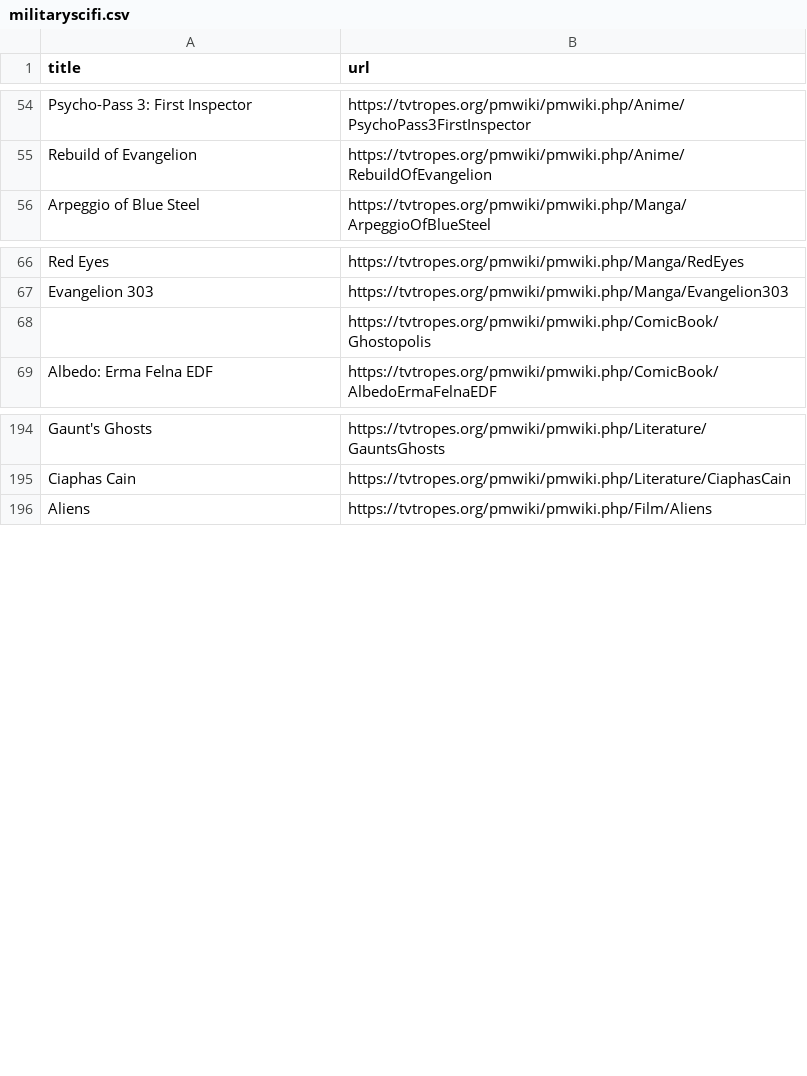
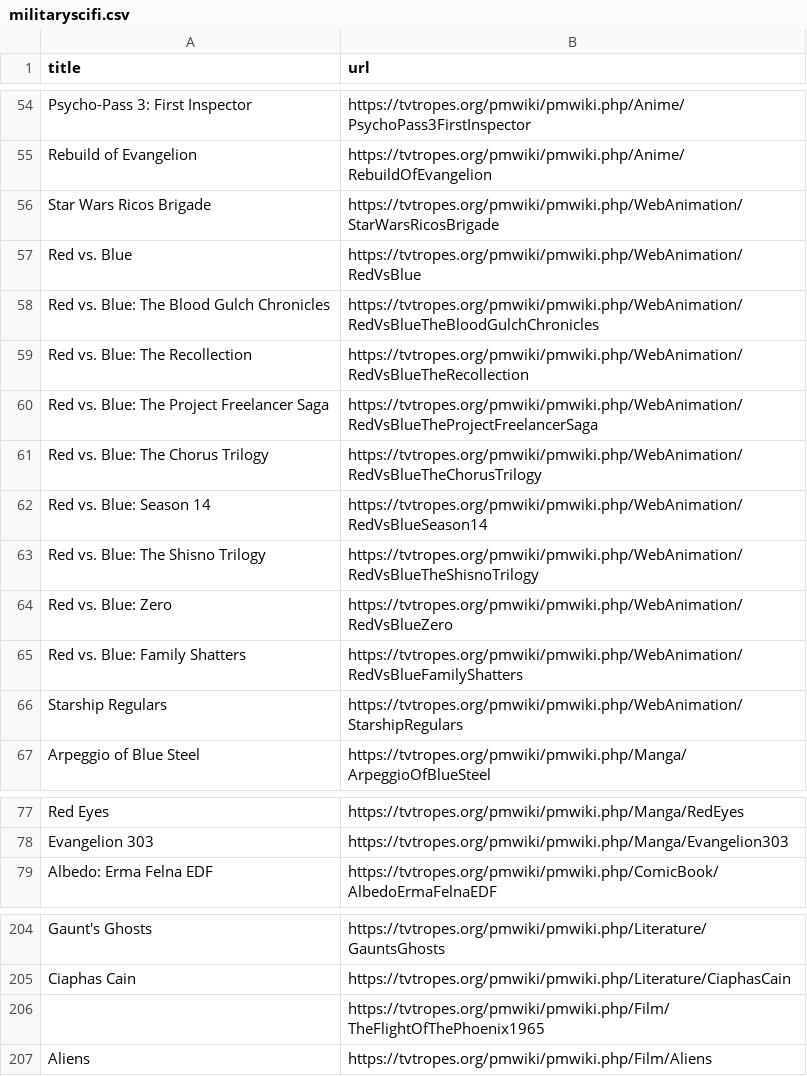
Before and after one commit to srspear/scifitropes, a CSV file: scifisubgenres/militaryscifi.csv, drawn as a sheet; only a part is shown, gaps mark what is left out.

```diff
--- a/scifisubgenres/militaryscifi.csv
+++ b/scifisubgenres/militaryscifi.csv
@@ -55,2 +55,13 @@ Psycho-Pass 3: First Inspector,https://tvtropes.org/pmwiki/pmwiki.php/Anime/Psyc
 Rebuild of Evangelion,https://tvtropes.org/pmwiki/pmwiki.php/Anime/RebuildOfEvangelion
+Star Wars Ricos Brigade,https://tvtropes.org/pmwiki/pmwiki.php/WebAnimation/StarWarsRicosBrigade
+Red vs. Blue,https://tvtropes.org/pmwiki/pmwiki.php/WebAnimation/RedVsBlue
+Red vs. Blue: The Blood Gulch Chronicles,https://tvtropes.org/pmwiki/pmwiki.php/WebAnimation/RedVsBlueTheBloodGulchChronicles
+Red vs. Blue: The Recollection,https://tvtropes.org/pmwiki/pmwiki.php/WebAnimation/RedVsBlueTheRecollection
+Red vs. Blue: The Project Freelancer Saga,https://tvtropes.org/pmwiki/pmwiki.php/WebAnimation/RedVsBlueTheProjectFreelancerSaga
+Red vs. Blue: The Chorus Trilogy,https://tvtropes.org/pmwiki/pmwiki.php/WebAnimation/RedVsBlueTheChorusTrilogy
+Red vs. Blue: Season 14,https://tvtropes.org/pmwiki/pmwiki.php/WebAnimation/RedVsBlueSeason14
+Red vs. Blue: The Shisno Trilogy,https://tvtropes.org/pmwiki/pmwiki.php/WebAnimation/RedVsBlueTheShisnoTrilogy
+Red vs. Blue: Zero,https://tvtropes.org/pmwiki/pmwiki.php/WebAnimation/RedVsBlueZero
+Red vs. Blue: Family Shatters,https://tvtropes.org/pmwiki/pmwiki.php/WebAnimation/RedVsBlueFamilyShatters
+Starship Regulars,https://tvtropes.org/pmwiki/pmwiki.php/WebAnimation/StarshipRegulars
 Arpeggio of Blue Steel,https://tvtropes.org/pmwiki/pmwiki.php/Manga/ArpeggioOfBlueSteel
@@ -67,3 +78,2 @@ Red Eyes,https://tvtropes.org/pmwiki/pmwiki.php/Manga/RedEyes
 Evangelion 303,https://tvtropes.org/pmwiki/pmwiki.php/Manga/Evangelion303
-,https://tvtropes.org/pmwiki/pmwiki.php/ComicBook/Ghostopolis
 Albedo: Erma Felna EDF,https://tvtropes.org/pmwiki/pmwiki.php/ComicBook/AlbedoErmaFelnaEDF
@@ -195,2 +205,3 @@ Gaunt's Ghosts,https://tvtropes.org/pmwiki/pmwiki.php/Literature/GauntsGhosts
 Ciaphas Cain,https://tvtropes.org/pmwiki/pmwiki.php/Literature/CiaphasCain
+,https://tvtropes.org/pmwiki/pmwiki.php/Film/TheFlightOfThePhoenix1965
 Aliens,https://tvtropes.org/pmwiki/pmwiki.php/Film/Aliens
```
Also changed, not shown: scifisubgenres/alieninvasion.csv, scifisubgenres/alienworks.csv, 19 other files.
